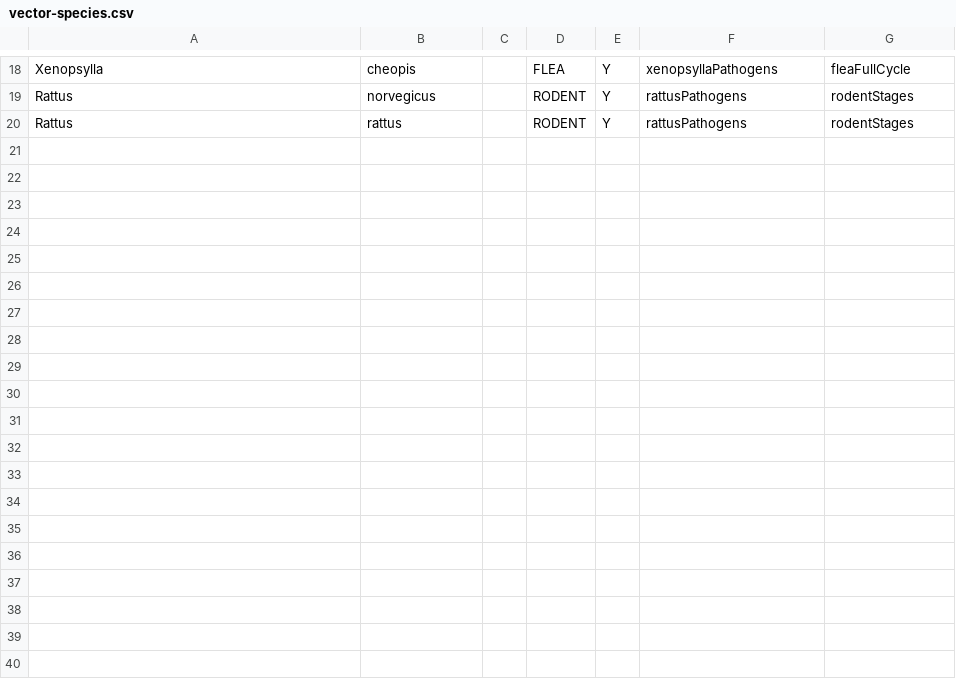
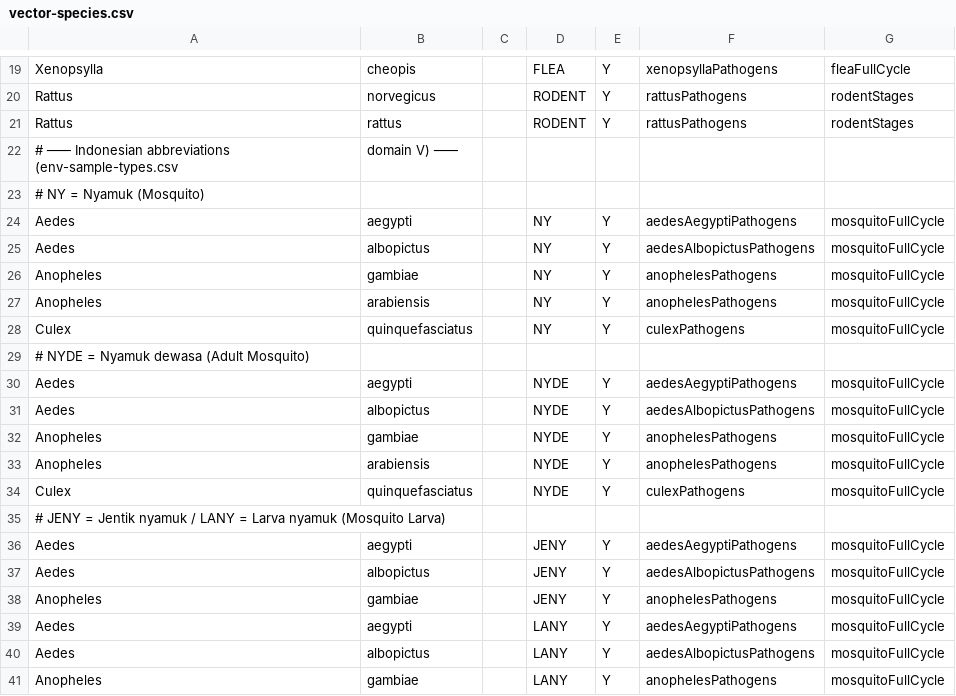
Before and after one commit to DIGI-UW/OpenELIS-Global-2, a CSV file: volume/configuration/backend/vector-species/vector-species.csv, drawn as a sheet; only a part is shown, gaps mark what is left out; the diff covers the shown part only.

Commit message:
fix(vector): seed species + trap types for Indonesian sample type abbreviations

```diff
--- a/volume/configuration/backend/vector-species/vector-species.csv
+++ b/volume/configuration/backend/vector-species/vector-species.csv
@@ -20 +21,21 @@ Rattus,norvegicus,,RODENT,Y,rattusPathogens,rodentStages
 Rattus,rattus,,RODENT,Y,rattusPathogens,rodentStages
+# ─── Indonesian abbreviations (env-sample-types.csv, domain V) ───
+# NY  = Nyamuk (Mosquito)
+Aedes,aegypti,,NY,Y,aedesAegyptiPathogens,mosquitoFullCycle
+Aedes,albopictus,,NY,Y,aedesAlbopictusPathogens,mosquitoFullCycle
+Anopheles,gambiae,,NY,Y,anophelesPathogens,mosquitoFullCycle
+Anopheles,arabiensis,,NY,Y,anophelesPathogens,mosquitoFullCycle
+Culex,quinquefasciatus,,NY,Y,culexPathogens,mosquitoFullCycle
+# NYDE = Nyamuk dewasa (Adult Mosquito)
+Aedes,aegypti,,NYDE,Y,aedesAegyptiPathogens,mosquitoFullCycle
+Aedes,albopictus,,NYDE,Y,aedesAlbopictusPathogens,mosquitoFullCycle
+Anopheles,gambiae,,NYDE,Y,anophelesPathogens,mosquitoFullCycle
+Anopheles,arabiensis,,NYDE,Y,anophelesPathogens,mosquitoFullCycle
+Culex,quinquefasciatus,,NYDE,Y,culexPathogens,mosquitoFullCycle
+# JENY = Jentik nyamuk / LANY = Larva nyamuk (Mosquito Larva)
+Aedes,aegypti,,JENY,Y,aedesAegyptiPathogens,mosquitoFullCycle
+Aedes,albopictus,,JENY,Y,aedesAlbopictusPathogens,mosquitoFullCycle
+Anopheles,gambiae,,JENY,Y,anophelesPathogens,mosquitoFullCycle
+Aedes,aegypti,,LANY,Y,aedesAegyptiPathogens,mosquitoFullCycle
+Aedes,albopictus,,LANY,Y,aedesAlbopictusPathogens,mosquitoFullCycle
+Anopheles,gambiae,,LANY,Y,anophelesPathogens,mosquitoFullCycle
```
Also changed, not shown: 13 added rows elsewhere in this file, 2 other files.
